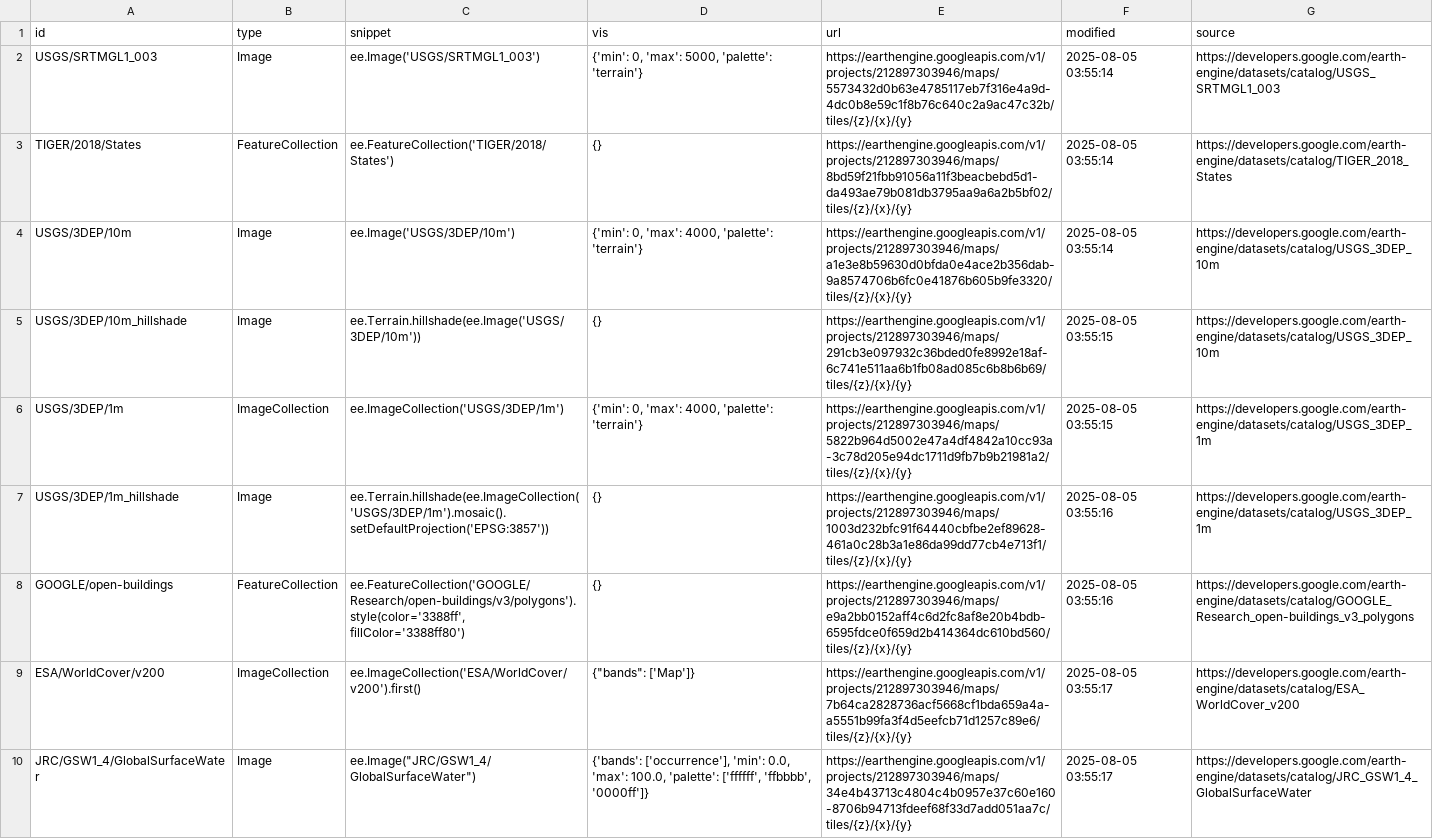
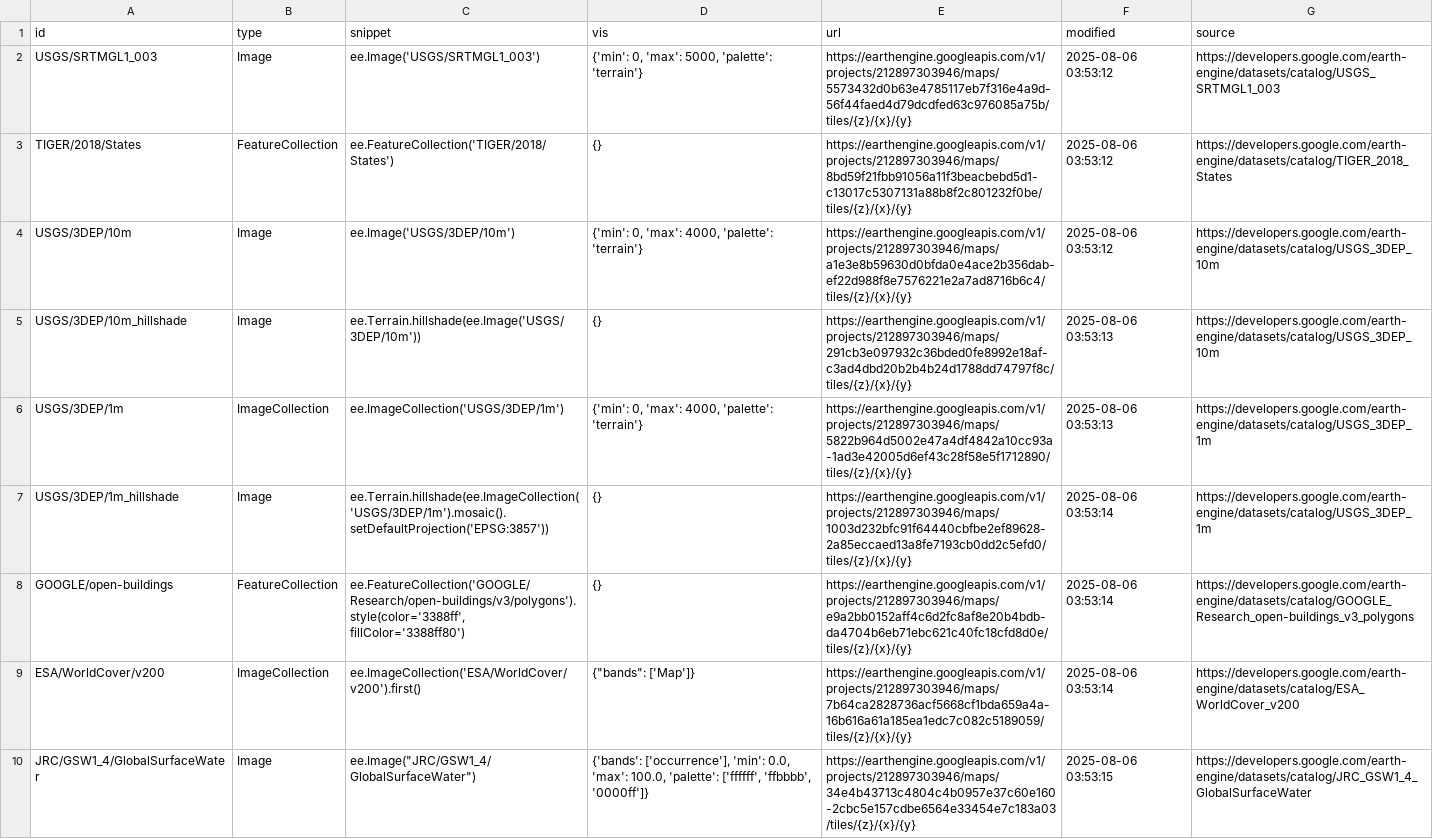
Before and after one commit to opengeos/ee-tile-layers, a TSV file: datasets.tsv, drawn as a sheet; the diff names each change by its address in the sheet, - before the commit and + after, or states it on an @@ line.

```diff
--- a/datasets.tsv
+++ b/datasets.tsv
-E2 (url): https://earthengine.googleapis.com/v1/projects/212897303946/maps/5573432d0b63e4785117eb7f316e4a9d-4dc0b8e59c1f8b76c640c2a9ac47c32b/tiles/{z}/{x}/{y}
+E2 (url): https://earthengine.googleapis.com/v1/projects/212897303946/maps/5573432d0b63e4785117eb7f316e4a9d-56f44faed4d79dcdfed63c976085a75b/tiles/{z}/{x}/{y}
-F2:F4 (modified): 2025-08-05 03:55:14
+F2:F4 (modified): 2025-08-06 03:53:12
-E3 (url): https://earthengine.googleapis.com/v1/projects/212897303946/maps/8bd59f21fbb91056a11f3beacbebd5d1-da493ae79b081db3795aa9a6a2b5bf02/tiles/{z}/{x}/{y}
+E3 (url): https://earthengine.googleapis.com/v1/projects/212897303946/maps/8bd59f21fbb91056a11f3beacbebd5d1-c13017c5307131a88b8f2c801232f0be/tiles/{z}/{x}/{y}
-E4 (url): https://earthengine.googleapis.com/v1/projects/212897303946/maps/a1e3e8b59630d0bfda0e4ace2b356dab-9a8574706b6fc0e41876b605b9fe3320/tiles/{z}/{x}/{y}
+E4 (url): https://earthengine.googleapis.com/v1/projects/212897303946/maps/a1e3e8b59630d0bfda0e4ace2b356dab-ef22d988f8e7576221e2a7ad8716b6c4/tiles/{z}/{x}/{y}
-E5 (url): https://earthengine.googleapis.com/v1/projects/212897303946/maps/291cb3e097932c36bded0fe8992e18af-6c741e511aa6b1fb08ad085c6b8b6b69/tiles/{z}/{x}/{y}
+E5 (url): https://earthengine.googleapis.com/v1/projects/212897303946/maps/291cb3e097932c36bded0fe8992e18af-c3ad4dbd20b2b4b24d1788dd74797f8c/tiles/{z}/{x}/{y}
-F5:F6 (modified): 2025-08-05 03:55:15
+F5:F6 (modified): 2025-08-06 03:53:13
-E6 (url): https://earthengine.googleapis.com/v1/projects/212897303946/maps/5822b964d5002e47a4df4842a10cc93a-3c78d205e94dc1711d9fb7b9b21981a2/tiles/{z}/{x}/{y}
+E6 (url): https://earthengine.googleapis.com/v1/projects/212897303946/maps/5822b964d5002e47a4df4842a10cc93a-1ad3e42005d6ef43c28f58e5f1712890/tiles/{z}/{x}/{y}
-E7 (url): https://earthengine.googleapis.com/v1/projects/212897303946/maps/1003d232bfc91f64440cbfbe2ef89628-461a0c28b3a1e86da99dd77cb4e713f1/tiles/{z}/{x}/{y}
+E7 (url): https://earthengine.googleapis.com/v1/projects/212897303946/maps/1003d232bfc91f64440cbfbe2ef89628-2a85eccaed13a8fe7193cb0dd2c5efd0/tiles/{z}/{x}/{y}
-F7:F8 (modified): 2025-08-05 03:55:16
+F7:F8 (modified): 2025-08-06 03:53:14
-E8 (url): https://earthengine.googleapis.com/v1/projects/212897303946/maps/e9a2bb0152aff4c6d2fc8af8e20b4bdb-6595fdce0f659d2b414364dc610bd560/tiles/{z}/{x}/{y}
+E8 (url): https://earthengine.googleapis.com/v1/projects/212897303946/maps/e9a2bb0152aff4c6d2fc8af8e20b4bdb-da4704b6eb71ebc621c40fc18cfd8d0e/tiles/{z}/{x}/{y}
-E9 (url): https://earthengine.googleapis.com/v1/projects/212897303946/maps/7b64ca2828736acf5668cf1bda659a4a-a5551b99fa3f4d5eefcb71d1257c89e6/tiles/{z}/{x}/{y}
+E9 (url): https://earthengine.googleapis.com/v1/projects/212897303946/maps/7b64ca2828736acf5668cf1bda659a4a-16b616a61a185ea1edc7c082c5189059/tiles/{z}/{x}/{y}
-F9 (modified): 2025-08-05 03:55:17
+F9 (modified): 2025-08-06 03:53:14
-E10 (url): https://earthengine.googleapis.com/v1/projects/212897303946/maps/34e4b43713c4804c4b0957e37c60e160-8706b94713fdeef68f33d7add051aa7c/tiles/{z}/{x}/{y}
+E10 (url): https://earthengine.googleapis.com/v1/projects/212897303946/maps/34e4b43713c4804c4b0957e37c60e160-2cbc5e157cdbe6564e33454e7c183a03/tiles/{z}/{x}/{y}
-F10 (modified): 2025-08-05 03:55:17
+F10 (modified): 2025-08-06 03:53:15
```
